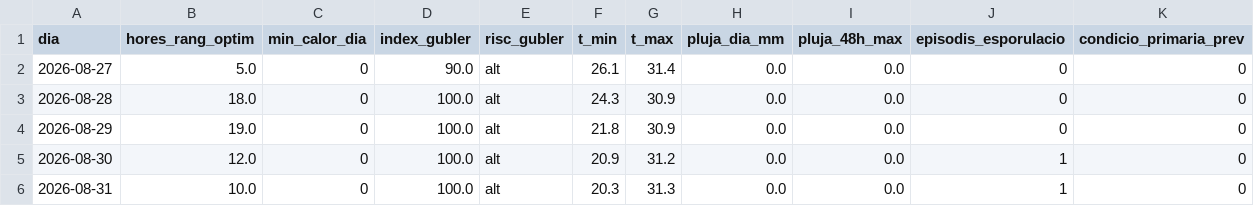
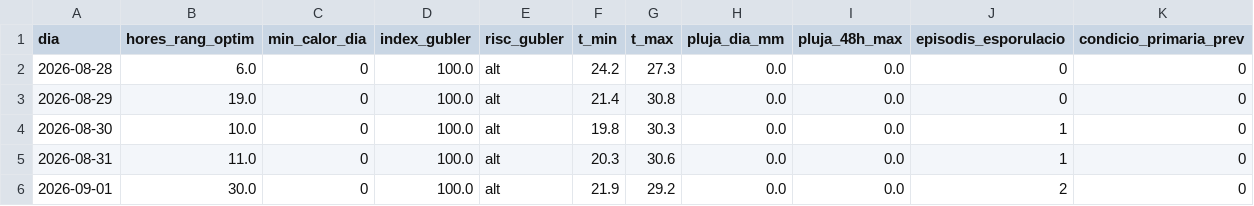
Before and after one commit to toninadalmas-tech/datos-vid-son-nadal, a CSV file: data/previsio.csv, drawn as a sheet.

```diff
--- a/data/previsio.csv
+++ b/data/previsio.csv
@@ -1,6 +1,6 @@
 dia,hores_rang_optim,min_calor_dia,index_gubler,risc_gubler,t_min,t_max,pluja_dia_mm,pluja_48h_max,episodis_esporulacio,condicio_primaria_prev
-2026-08-27,5.0,0,90.0,alt,26.1,31.4,0.0,0.0,0,0
-2026-08-28,18.0,0,100.0,alt,24.3,30.9,0.0,0.0,0,0
-2026-08-29,19.0,0,100.0,alt,21.8,30.9,0.0,0.0,0,0
-2026-08-30,12.0,0,100.0,alt,20.9,31.2,0.0,0.0,1,0
-2026-08-31,10.0,0,100.0,alt,20.3,31.3,0.0,0.0,1,0
+2026-08-28,6.0,0,100.0,alt,24.2,27.3,0.0,0.0,0,0
+2026-08-29,19.0,0,100.0,alt,21.4,30.8,0.0,0.0,0,0
+2026-08-30,10.0,0,100.0,alt,19.8,30.3,0.0,0.0,1,0
+2026-08-31,11.0,0,100.0,alt,20.3,30.6,0.0,0.0,1,0
+2026-09-01,30.0,0,100.0,alt,21.9,29.2,0.0,0.0,2,0
```
Also changed, not shown: data/historial.csv, 7 other files.
